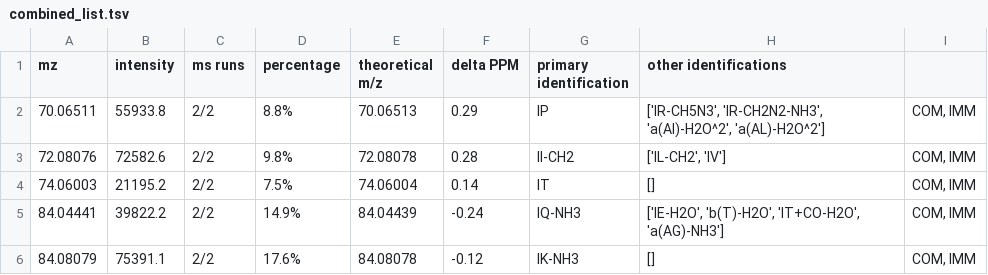
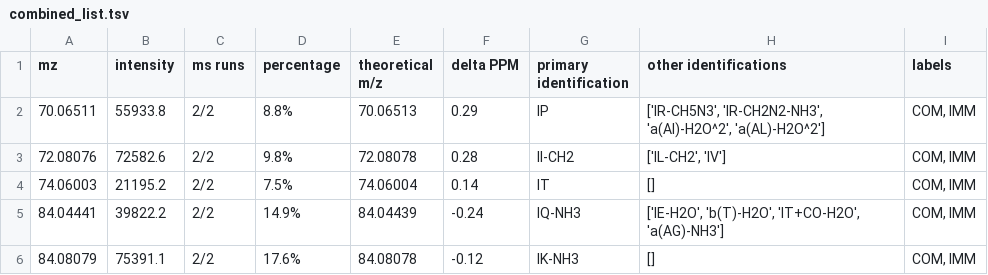
Before and after one commit to PlantProteomes/SpectrumReader, a TSV file: scripts/combined_list.tsv, drawn as a sheet; only a part is shown.

```diff
--- a/scripts/combined_list.tsv
+++ b/scripts/combined_list.tsv
@@ -1,2 +1,2 @@
-mz	intensity	ms runs	percentage	theoretical m/z	delta PPM	primary identification	other identifications
+mz	intensity	ms runs	percentage	theoretical m/z	delta PPM	primary identification	other identifications	labels
 70.06511	55933.8	2/2	8.8%	70.06513	0.29	IP	['IR-CH5N3', 'IR-CH2N2-NH3', 'a(AI)-H2O^2', 'a(AL)-H2O^2']	COM, IMM
```
Also changed, not shown: 5 other files.
